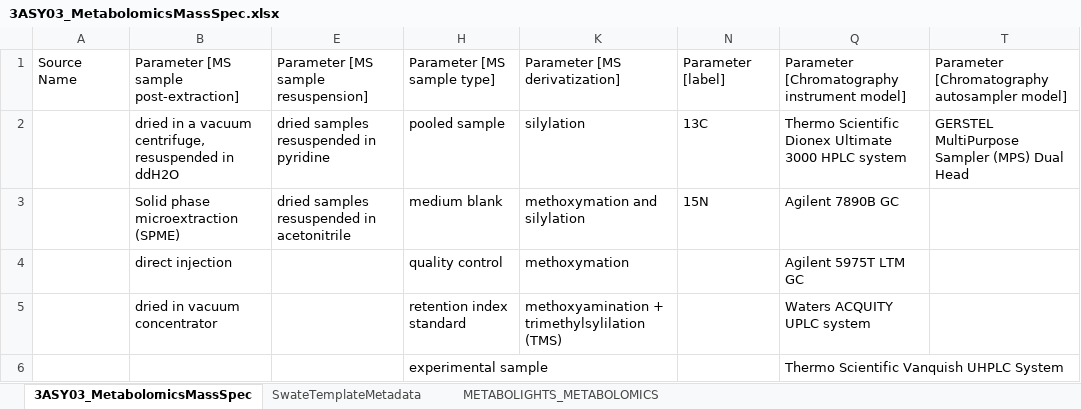
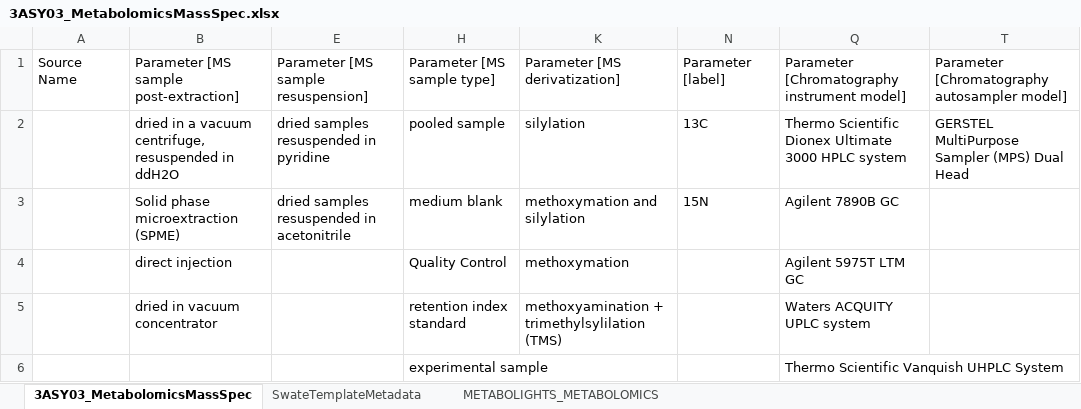
Before and after one commit to nfdi4plants/Swate-templates, an Excel workbook: templates/3ASY03_MetabolomicsMassSpec/3ASY03_MetabolomicsMassSpec.xlsx, sheet 3ASY03_MetabolomicsMassSpec, drawn as a sheet; only a part is shown; values as stored, in another font and other column widths than the file's, no borders; table styles not drawn; the diff names each change by its address in the sheet, - before the commit and + after, or states it on an @@ line.

```diff
--- a/templates/3ASY03_MetabolomicsMassSpec/3ASY03_MetabolomicsMassSpec.xlsx (sheet 3ASY03_MetabolomicsMassSpec)
+++ b/templates/3ASY03_MetabolomicsMassSpec/3ASY03_MetabolomicsMassSpec.xlsx (sheet 3ASY03_MetabolomicsMassSpec)
-H4: quality control
+H4: Quality Control
```
Also changed, not shown: sheet SwateTemplateMetadata, hidden cells, templates/2EXT02_Protein/2EXT02_Protein.xlsx, templates/2EXT05_Imaging/2EXT05_Imaging.xlsx, 3 other files.
